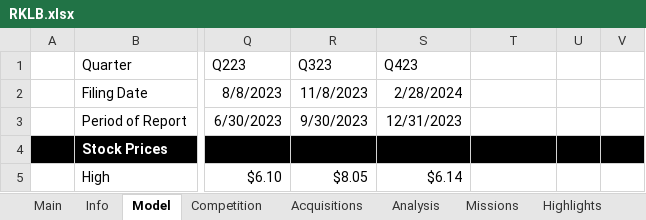
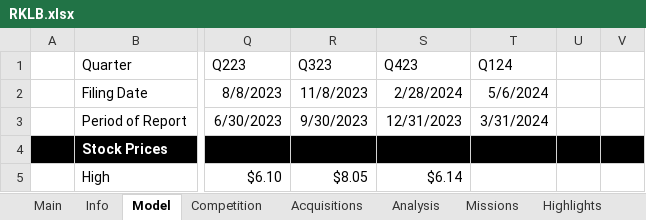
Before and after one commit to Primitive-Coding/Company-Models-Demo, an Excel workbook: RKLB/RKLB.xlsx, sheet Model, drawn as a sheet; only a part is shown, gaps mark what is left out; values as stored, in another font and other column widths than the file's, no borders; the diff names each change by its address in the sheet, - before the commit and + after, or states it on an @@ line.

```diff
--- a/RKLB/RKLB.xlsx (sheet Model)
+++ b/RKLB/RKLB.xlsx (sheet Model)
-T1: (empty)
+T1: Q124
-T2 (Q124): (empty)
+T2 (Q124): 5/6/2024
-T3 (Q124): (empty)
+T3 (Q124): 3/31/2024
```
Also changed, not shown: sheet Missions, sheet Main, formulas that keep their value, CAT/CAT.xlsx, NVDA/NVDA.xlsx, 2 other files.
